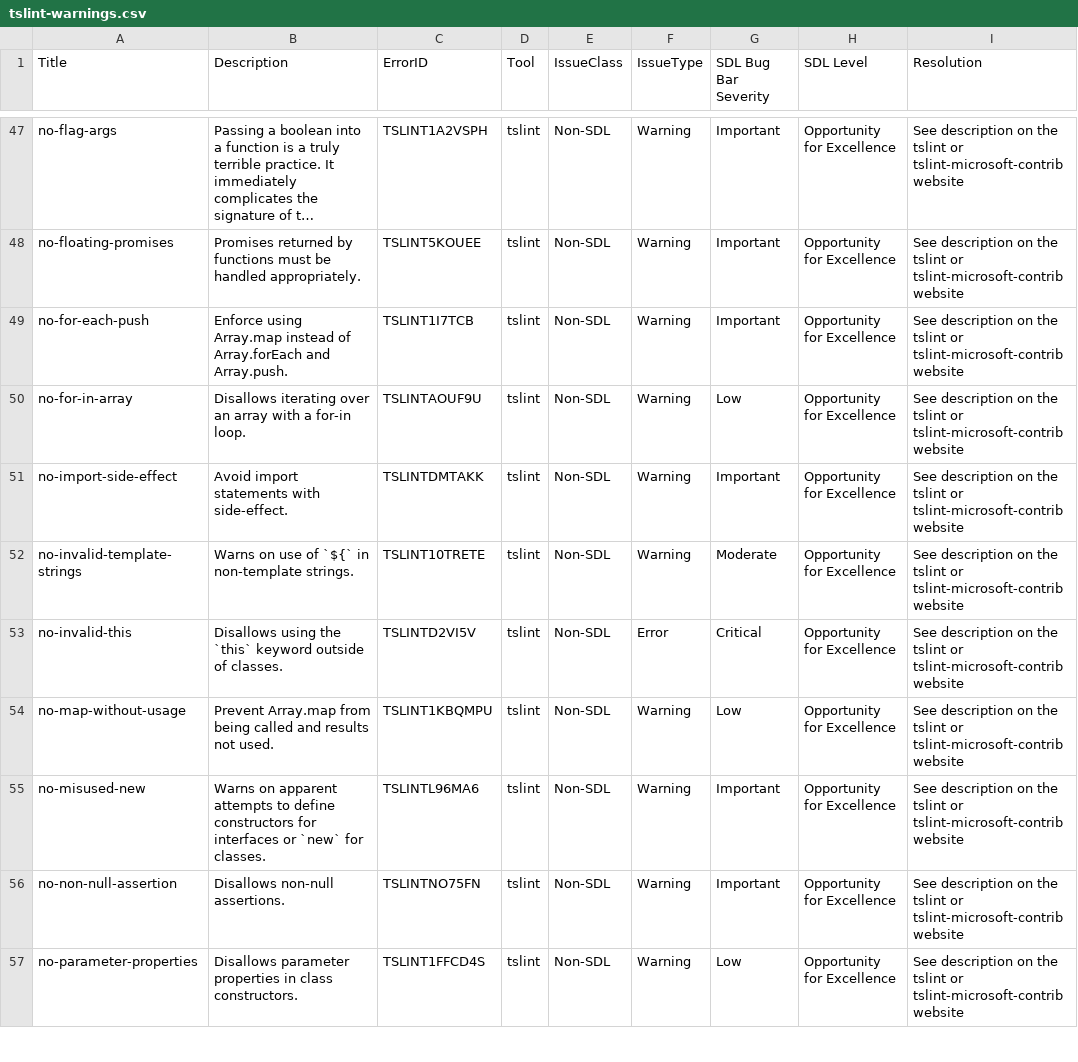
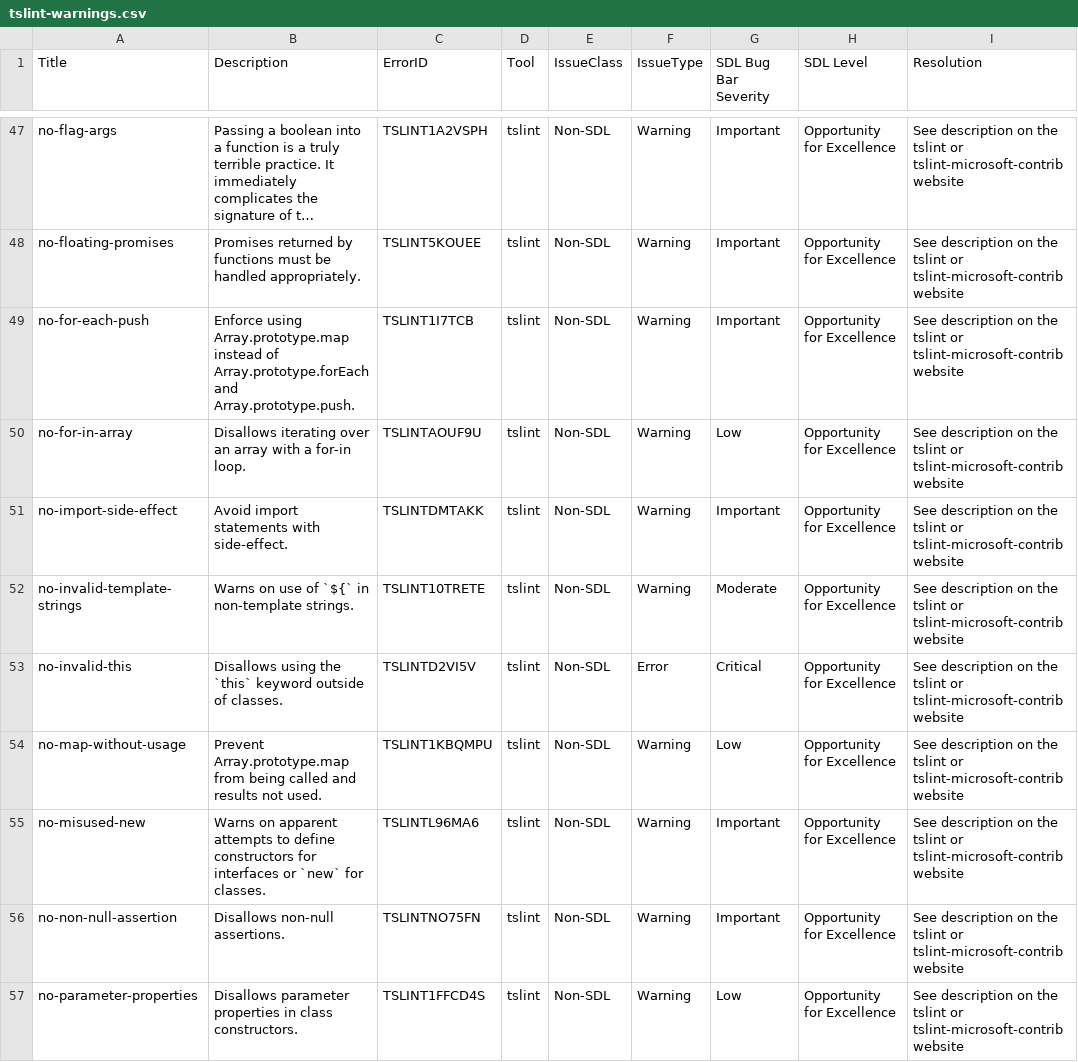
Before and after one commit to Glavin001/tslint-clean-code, a CSV file: tslint-warnings.csv, drawn as a sheet; only a part is shown, gaps mark what is left out; long unchanged cells end in …; the diff names each change by its address in the sheet, - before the commit and + after, or states it on an @@ line.

Commit message:
Fix #48. Add .prototype to correct lint messages

```diff
--- a/tslint-warnings.csv
+++ b/tslint-warnings.csv
-B49 (Description): Enforce using Array.map instead of Array.forEach and Array.push.
+B49 (Description): Enforce using Array.prototype.map instead of Array.prototype.forEach and Array.prototype.push.
-B54 (Description): Prevent Array.map from being…
+B54 (Description): Prevent Array.prototype.map from being…
```
Also changed, not shown: 5 other files.
